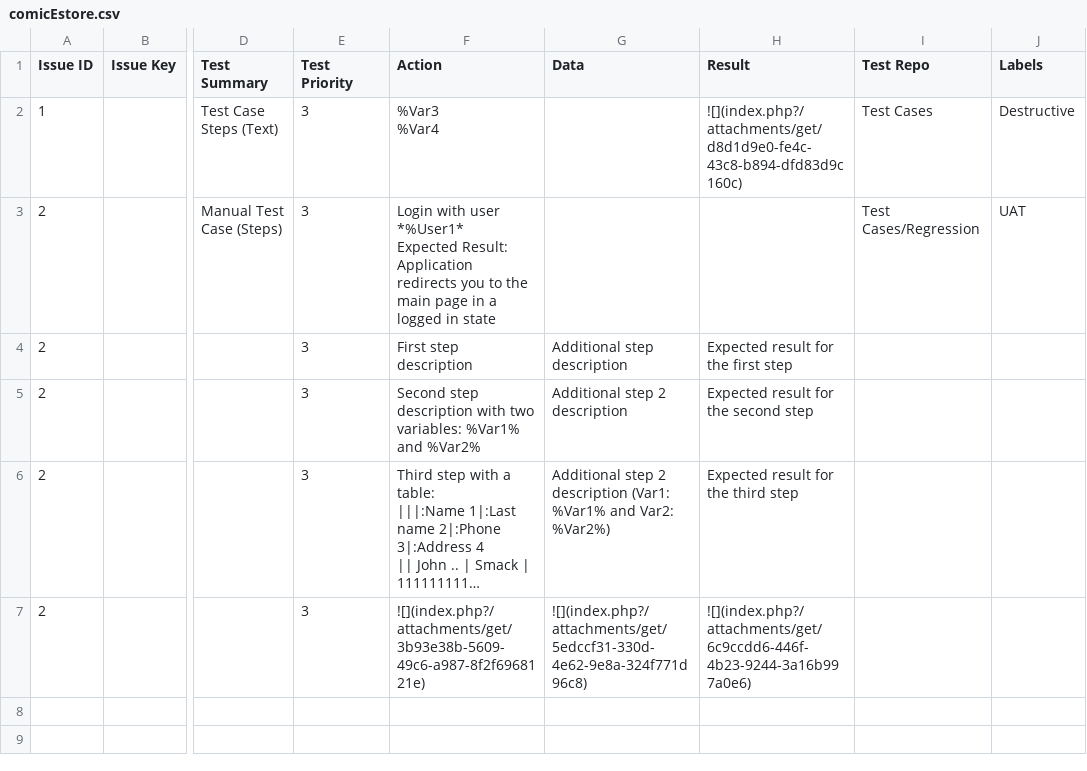
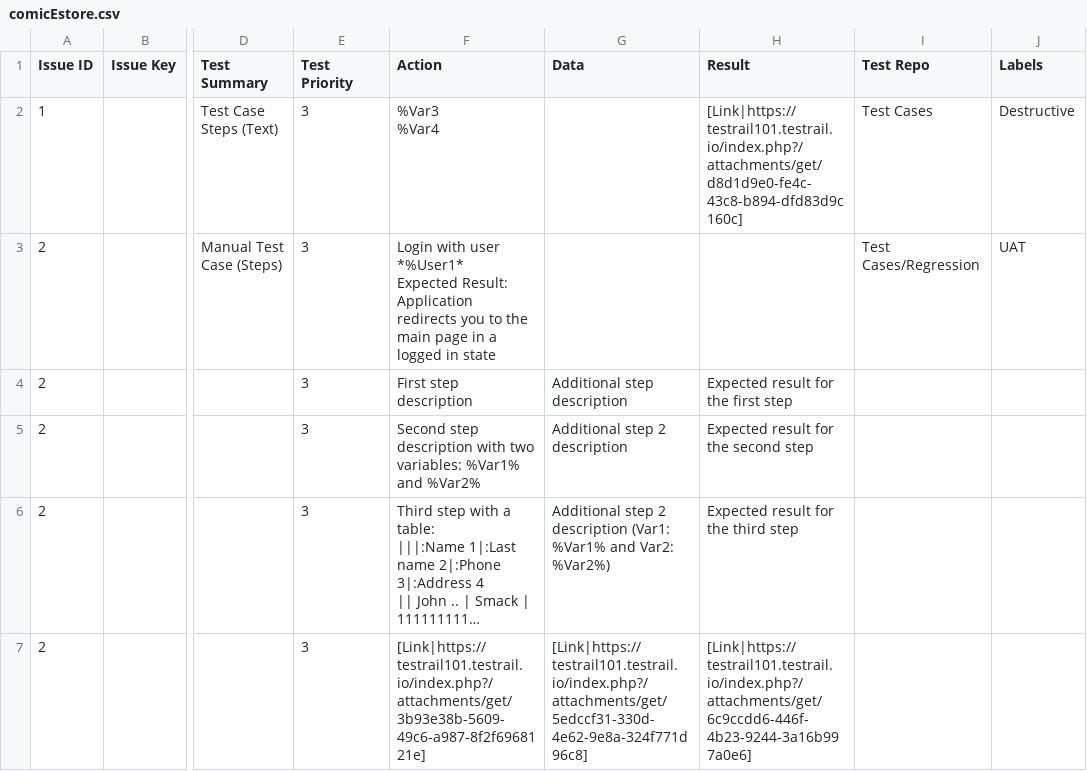
Before and after one commit to Xray-App/xray-code-snippets, a CSV file: use_cases/import_from_testrail/server/comicEstore.csv, drawn as a sheet; only a part is shown, gaps mark what is left out; long unchanged cells end in …; the diff names each change by its address in the sheet, - before the commit and + after, or states it on an @@ line.

Commit message:
Adding links support to testrail scripts

```diff
--- a/use_cases/import_from_testrail/server/comicEstore.csv
+++ b/use_cases/import_from_testrail/server/comicEstore.csv
-H2 (Result): ![](index.php?/attachments/get/d8d1d9e0-fe4c-43c8-b894-dfd83d9c160c)
+H2 (Result): [Link|https://testrail101.testrail.io/index.php?/attachments/get/d8d1d9e0-fe4c-43c8-b894-dfd83d9c160c]
-F7 (Action): ![](index.php?/attachments/get/3b93e38b-5609-49c6-a987-8f2f6968121e)
+F7 (Action): [Link|https://testrail101.testrail.io/index.php?/attachments/get/3b93e38b-5609-49c6-a987-8f2f6968121e]
-G7 (Data): ![](index.php?/attachments/get/5edccf31-330d-4e62-9e8a-324f771d96c8)
+G7 (Data): [Link|https://testrail101.testrail.io/index.php?/attachments/get/5edccf31-330d-4e62-9e8a-324f771d96c8]
-H7 (Result): ![](index.php?/attachments/get/6c9ccdd6-446f-4b23-9244-3a16b997a0e6)
+H7 (Result): [Link|https://testrail101.testrail.io/index.php?/attachments/get/6c9ccdd6-446f-4b23-9244-3a16b997a0e6]
```
Also changed, not shown: 3 other files.
